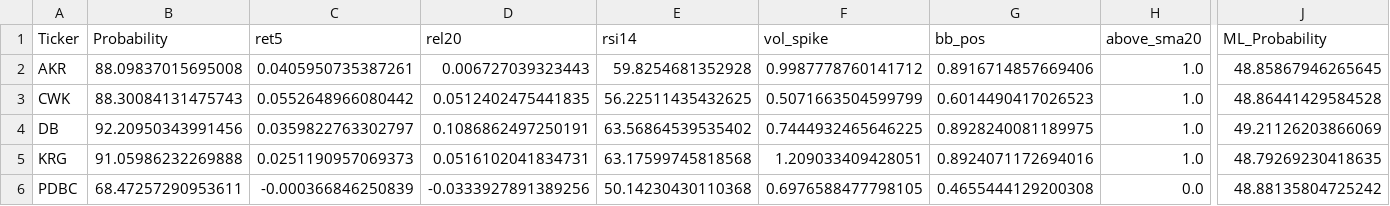
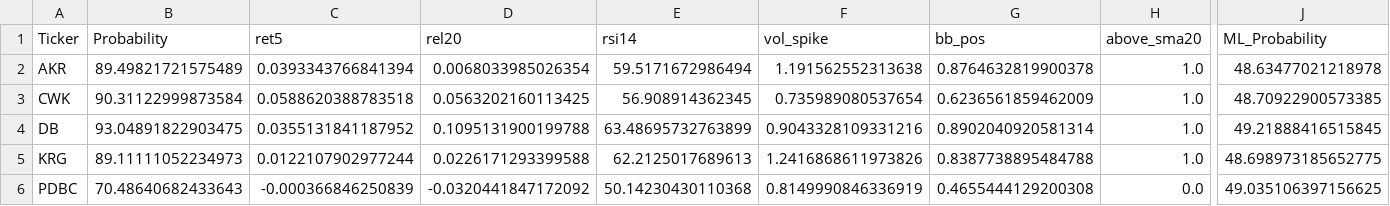
Before and after one commit to mox0716/Swing_Auto_Hybrid, a CSV file: out/10_pattern_wedge_resist.csv, drawn as a sheet; only a part is shown, gaps mark what is left out; the diff covers the shown part only; the diff names each change by its address in the sheet, - before the commit and + after, or states it on an @@ line.

```diff
--- a/out/10_pattern_wedge_resist.csv
+++ b/out/10_pattern_wedge_resist.csv
-B2 (Probability): 88.09837015695008
+B2 (Probability): 89.49821721575489
-C2 (ret5): 0.0405950735387261
+C2 (ret5): 0.0393343766841394
-D2 (rel20): 0.006727039323443
+D2 (rel20): 0.0068033985026354
-E2 (rsi14): 59.8254681352928
+E2 (rsi14): 59.5171672986494
-F2 (vol_spike): 0.9987778760141712
+F2 (vol_spike): 1.191562552313638
-G2 (bb_pos): 0.8916714857669406
+G2 (bb_pos): 0.8764632819900378
-J2 (ML_Probability): 48.85867946265645
+J2 (ML_Probability): 48.63477021218978
-B3 (Probability): 88.30084131475743
+B3 (Probability): 90.31122999873584
-C3 (ret5): 0.0552648966080442
+C3 (ret5): 0.0588620388783518
-D3 (rel20): 0.0512402475441835
+D3 (rel20): 0.0563202160113425
-E3 (rsi14): 56.22511435432625
+E3 (rsi14): 56.908914362345
-F3 (vol_spike): 0.5071663504599799
+F3 (vol_spike): 0.735989080537654
-G3 (bb_pos): 0.6014490417026523
+G3 (bb_pos): 0.6236561859462009
-J3 (ML_Probability): 48.86441429584528
+J3 (ML_Probability): 48.70922900573385
-B4 (Probability): 92.20950343991456
+B4 (Probability): 93.04891822903475
-C4 (ret5): 0.0359822763302797
+C4 (ret5): 0.0355131841187952
-D4 (rel20): 0.1086862497250191
+D4 (rel20): 0.1095131900199788
-E4 (rsi14): 63.56864539535402
+E4 (rsi14): 63.48695732763899
-F4 (vol_spike): 0.7444932465646225
+F4 (vol_spike): 0.9043328109331216
-G4 (bb_pos): 0.8928240081189975
+G4 (bb_pos): 0.8902040920581314
-J4 (ML_Probability): 49.21126203866069
+J4 (ML_Probability): 49.21888416515845
-B5 (Probability): 91.05986232269888
+B5 (Probability): 89.11111052234973
-C5 (ret5): 0.0251190957069373
+C5 (ret5): 0.0122107902977244
-D5 (rel20): 0.0516102041834731
+D5 (rel20): 0.0226171293399588
-E5 (rsi14): 63.17599745818568
+E5 (rsi14): 62.2125017689613
-F5 (vol_spike): 1.209033409428051
+F5 (vol_spike): 1.2416868611973826
-G5 (bb_pos): 0.8924071172694016
+G5 (bb_pos): 0.8387738895484788
-J5 (ML_Probability): 48.79269230418635
+J5 (ML_Probability): 48.698973185652775
-B6 (Probability): 68.47257290953611
+B6 (Probability): 70.48640682433643
-D6 (rel20): -0.0333927891389256
+D6 (rel20): -0.0320441847172092
-F6 (vol_spike): 0.6976588477798105
+F6 (vol_spike): 0.8149990846336919
-J6 (ML_Probability): 48.88135804725242
+J6 (ML_Probability): 49.035106397156625
```
Also changed, not shown: 1 removed row and 14 edited cells elsewhere in this file, out/02_top_gainers_liquid.csv, out/04_most_active_liquid.csv, 1 other file.
